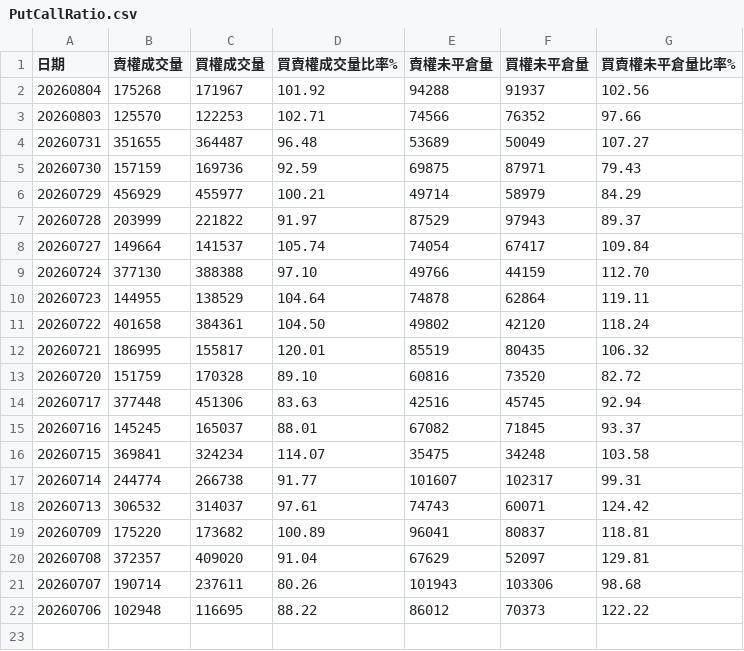
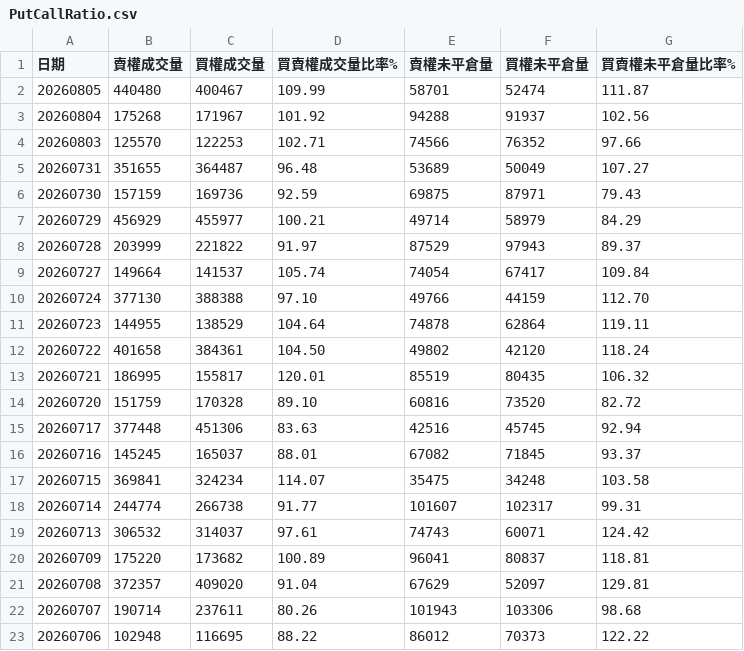
Before and after one commit to Conan-try/Taiwan-number-one, a CSV file: data/raw/PutCallRatio.csv, drawn as a sheet.

```diff
--- a/data/raw/PutCallRatio.csv
+++ b/data/raw/PutCallRatio.csv
@@ -1,2 +1,3 @@
 日期,賣權成交量,買權成交量,買賣權成交量比率%,賣權未平倉量,買權未平倉量,買賣權未平倉量比率%
+20260805,440480,400467,109.99,58701,52474,111.87
 20260804,175268,171967,101.92,94288,91937,102.56
```
Also changed, not shown: data/raw/DailyMarketReportFut.csv, data/raw/MarketDataOfMajorInstitutionalTradersDetailsOfCallsAndPutsBytheDate.csv, 5 other files.
